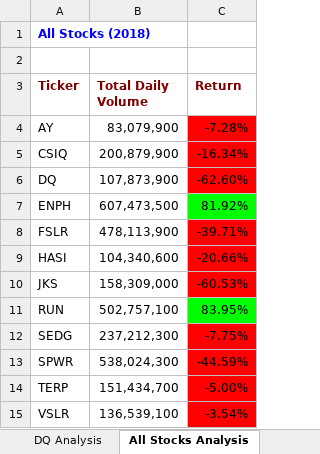
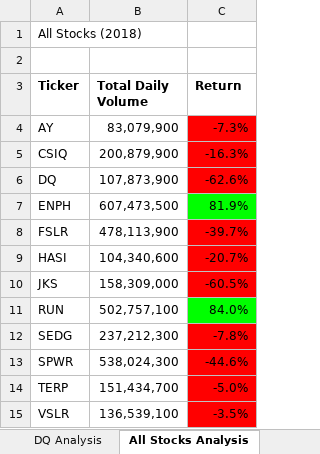
Before and after one commit to rsenno/stock-analysis, an Excel workbook: VBA_Challenge.xlsm, sheet All Stocks Analysis, drawn as a sheet; values as stored, in another font and other column widths than the file's, no borders; charts and pictures not drawn; the diff names each change by its address in the sheet, - before the commit and + after, or states it on an @@ line.

Commit message:
Button Macro Fix

```diff
--- a/VBA_Challenge.xlsm (sheet All Stocks Analysis)
+++ b/VBA_Challenge.xlsm (sheet All Stocks Analysis)
@@ A1 bold: on → off, text colour: #0000FF → black @@
-A3:C3 text colour: #800000
+A3:C3 text colour: black
-C4 (Return): -7.28%
+C4 (Return): -7.3%
-C5 (Return): -16.34%
+C5 (Return): -16.3%
-C6 (Return): -62.60%
+C6 (Return): -62.6%
-C7 (Return): 81.92%
+C7 (Return): 81.9%
-C8 (Return): -39.71%
+C8 (Return): -39.7%
-C9 (Return): -20.66%
+C9 (Return): -20.7%
-C10 (Return): -60.53%
+C10 (Return): -60.5%
-C11 (Return): 83.95%
+C11 (Return): 84.0%
-C12 (Return): -7.75%
+C12 (Return): -7.8%
-C13 (Return): -44.59%
+C13 (Return): -44.6%
-C14 (Return): -5.00%
+C14 (Return): -5.0%
-C15 (Return): -3.54%
+C15 (Return): -3.5%
```
